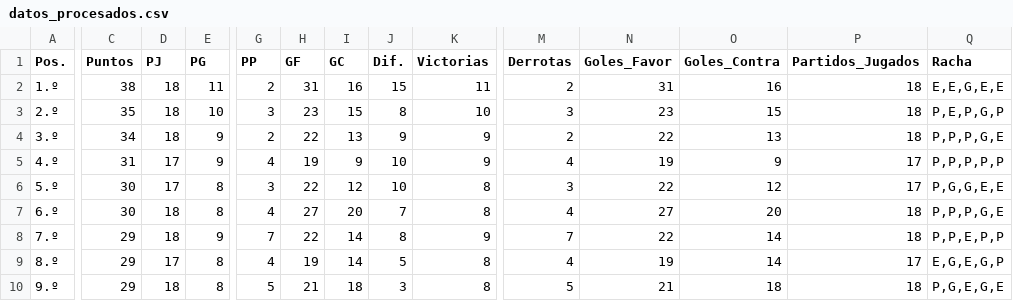
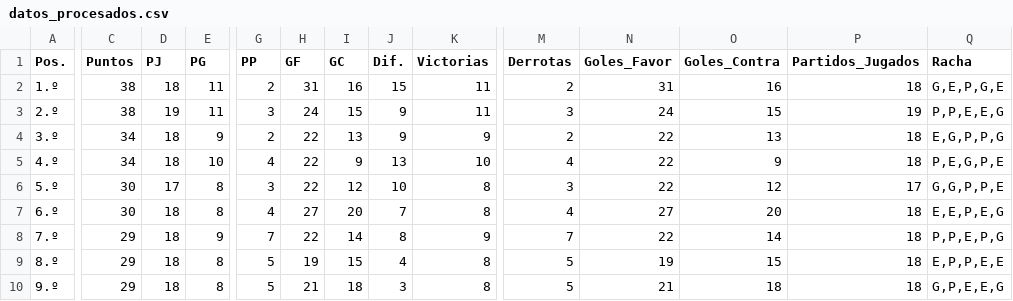
Before and after one commit to Juani10000/win-predictor, a CSV file: datos_procesados.csv, drawn as a sheet; only a part is shown, gaps mark what is left out; the diff covers the shown part only; the diff names each change by its address in the sheet, - before the commit and + after, or states it on an @@ line.

```diff
--- a/datos_procesados.csv
+++ b/datos_procesados.csv
-Q2 (Racha): E,E,G,E,E
+Q2 (Racha): G,E,P,G,E
-C3 (Puntos): 35
+C3 (Puntos): 38
-D3 (PJ): 18
+D3 (PJ): 19
-E3 (PG): 10
+E3 (PG): 11
-H3 (GF): 23
+H3 (GF): 24
-J3 (Dif.): 8
+J3 (Dif.): 9
-K3 (Victorias): 10
+K3 (Victorias): 11
-N3 (Goles_Favor): 23
+N3 (Goles_Favor): 24
-P3 (Partidos_Jugados): 18
+P3 (Partidos_Jugados): 19
-Q3 (Racha): P,E,P,G,P
+Q3 (Racha): P,P,E,E,G
-Q4 (Racha): P,P,P,G,E
+Q4 (Racha): E,G,P,P,G
-C5 (Puntos): 31
+C5 (Puntos): 34
-D5 (PJ): 17
+D5 (PJ): 18
-E5 (PG): 9
+E5 (PG): 10
-H5 (GF): 19
+H5 (GF): 22
-J5 (Dif.): 10
+J5 (Dif.): 13
-K5 (Victorias): 9
+K5 (Victorias): 10
-N5 (Goles_Favor): 19
+N5 (Goles_Favor): 22
-P5 (Partidos_Jugados): 17
+P5 (Partidos_Jugados): 18
-Q5 (Racha): P,P,P,P,P
+Q5 (Racha): P,E,G,P,E
-Q6 (Racha): P,G,G,E,E
+Q6 (Racha): G,G,P,P,E
-Q7 (Racha): P,P,P,G,E
+Q7 (Racha): E,E,P,E,G
-Q8 (Racha): P,P,E,P,P
+Q8 (Racha): P,P,E,P,G
-D9 (PJ): 17
+D9 (PJ): 18
-G9 (PP): 4
+G9 (PP): 5
-I9 (GC): 14
+I9 (GC): 15
-J9 (Dif.): 5
+J9 (Dif.): 4
-M9 (Derrotas): 4
+M9 (Derrotas): 5
-O9 (Goles_Contra): 14
+O9 (Goles_Contra): 15
-P9 (Partidos_Jugados): 17
+P9 (Partidos_Jugados): 18
-Q9 (Racha): E,G,E,G,P
+Q9 (Racha): E,P,P,E,E
-Q10 (Racha): P,G,E,G,E
+Q10 (Racha): G,P,E,E,G
```
Also changed, not shown: 1 added row, 1 removed row and 44 edited cells elsewhere in this file.
